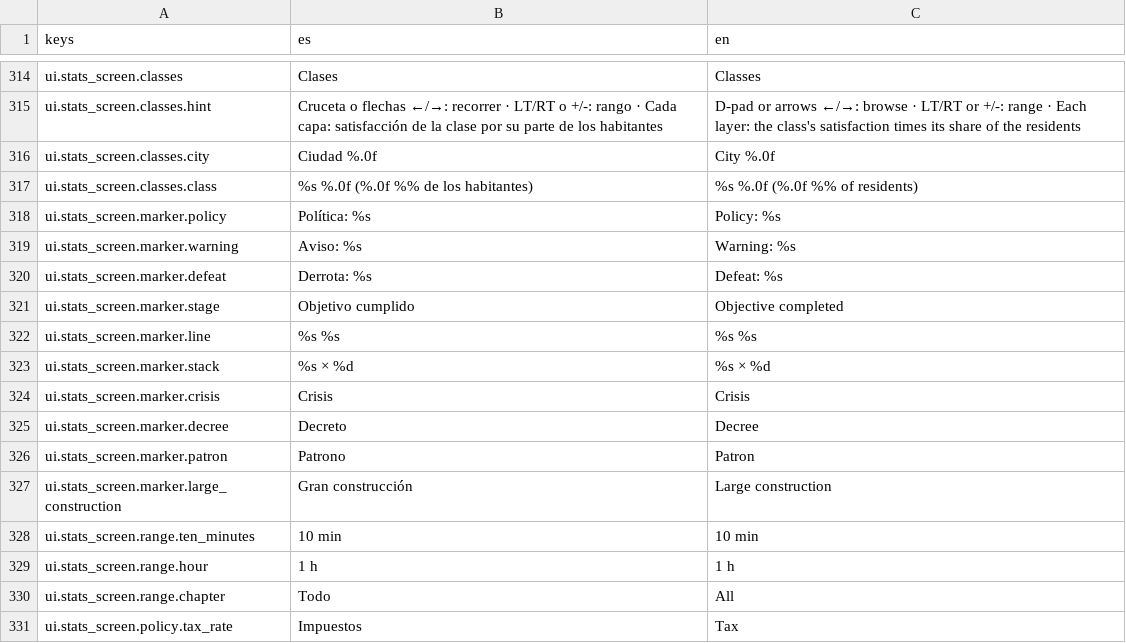
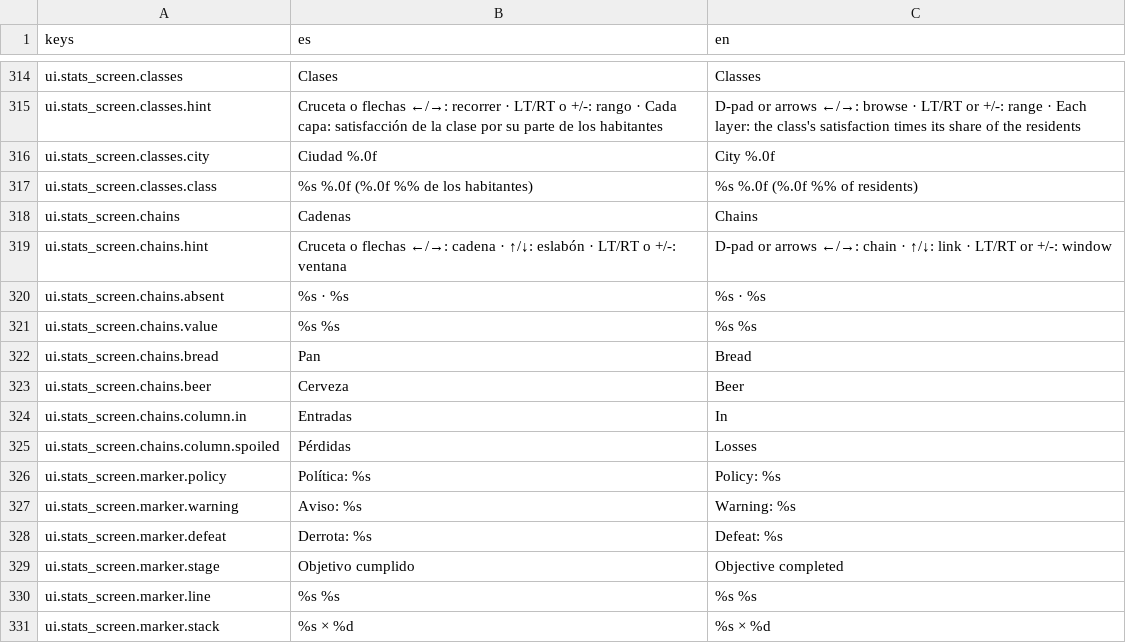
Before and after one commit to Palehour/londinium, a CSV file: locale/ui.csv, drawn as a sheet; only a part is shown, gaps mark what is left out; the shorter side is filled out with more unchanged rows.

Commit message:
feat(ui): add the chains statistics tab (#337)
Cadenas is a tab (D-172): one chain on screen, five columns from the
D-066 series, links and highlight stroke in data/ui/stats.json.

```diff
--- a/locale/ui.csv
+++ b/locale/ui.csv
@@ -317,2 +317,10 @@ ui.stats_screen.classes.city,Ciudad %.0f,City %.0f
 ui.stats_screen.classes.class,%s %.0f (%.0f %% de los habitantes),%s %.0f (%.0f %% of residents)
+ui.stats_screen.chains,Cadenas,Chains
+ui.stats_screen.chains.hint,"Cruceta o flechas ←/→: cadena · ↑/↓: eslabón · LT/RT o +/-: ventana","D-pad or arrows ←/→: chain · ↑/↓: link · LT/RT or +/-: window"
+ui.stats_screen.chains.absent,%s · %s,%s · %s
+ui.stats_screen.chains.value,%s %s,%s %s
+ui.stats_screen.chains.bread,Pan,Bread
+ui.stats_screen.chains.beer,Cerveza,Beer
+ui.stats_screen.chains.column.in,Entradas,In
+ui.stats_screen.chains.column.spoiled,Pérdidas,Losses
 ui.stats_screen.marker.policy,Política: %s,Policy: %s
```
Also changed, not shown: 18 other files.
